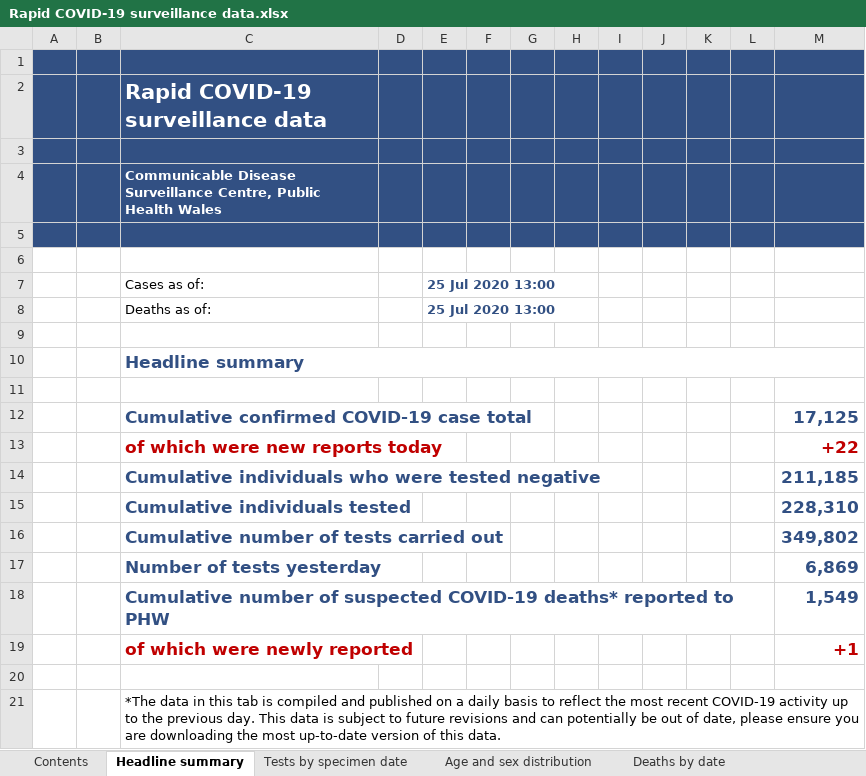
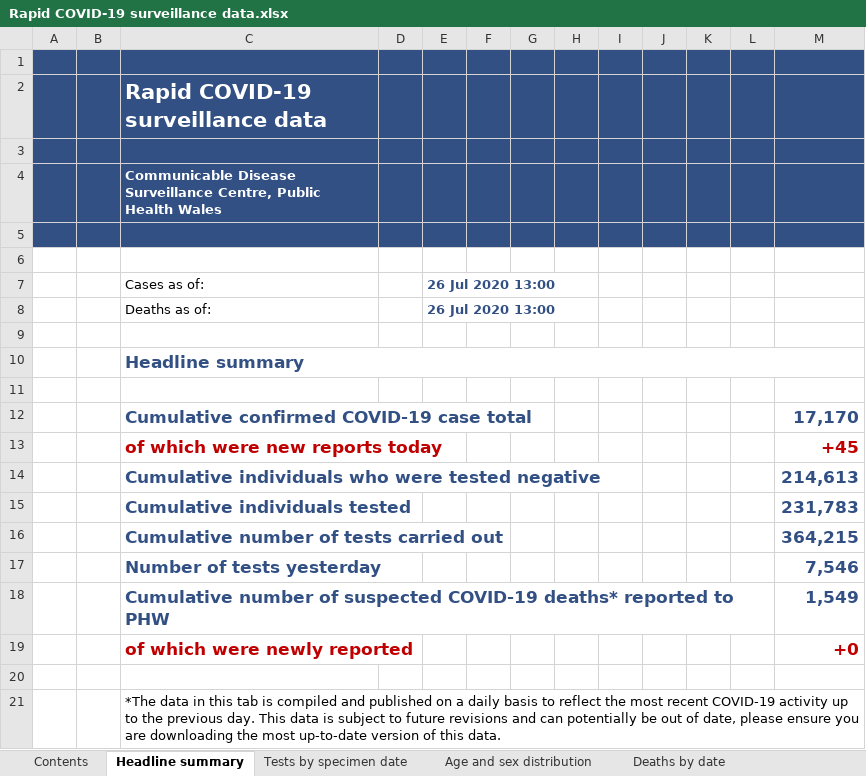
Before and after one commit to geeogi/covid-19-uk-data, an Excel workbook: data/raw/phw/Rapid COVID-19 surveillance data.xlsx, sheet Headline summary, drawn as a sheet; values as stored, in another font and other column widths than the file's, no borders; charts and pictures not drawn; the diff names each change by its address in the sheet, - before the commit and + after, or states it on an @@ line.

```diff
--- a/data/raw/phw/Rapid COVID-19 surveillance data.xlsx (sheet Headline summary)
+++ b/data/raw/phw/Rapid COVID-19 surveillance data.xlsx (sheet Headline summary)
-E7:E8: 25 Jul 2020 13:00
+E7:E8: 26 Jul 2020 13:00
-M12: 17,125
+M12: 17,170
-M13: +22
+M13: +45
-M14: 211,185
+M14: 214,613
-M15: 228,310
+M15: 231,783
-M16: 349,802
+M16: 364,215
-M17: 6,869
+M17: 7,546
-M19: +1
+M19: +0
```
Also changed, not shown: sheet Tests by specimen date, sheet Age and sex distribution, sheet Total tests authorised, sheet Deaths by date, sheet Contents, 6 other files.
